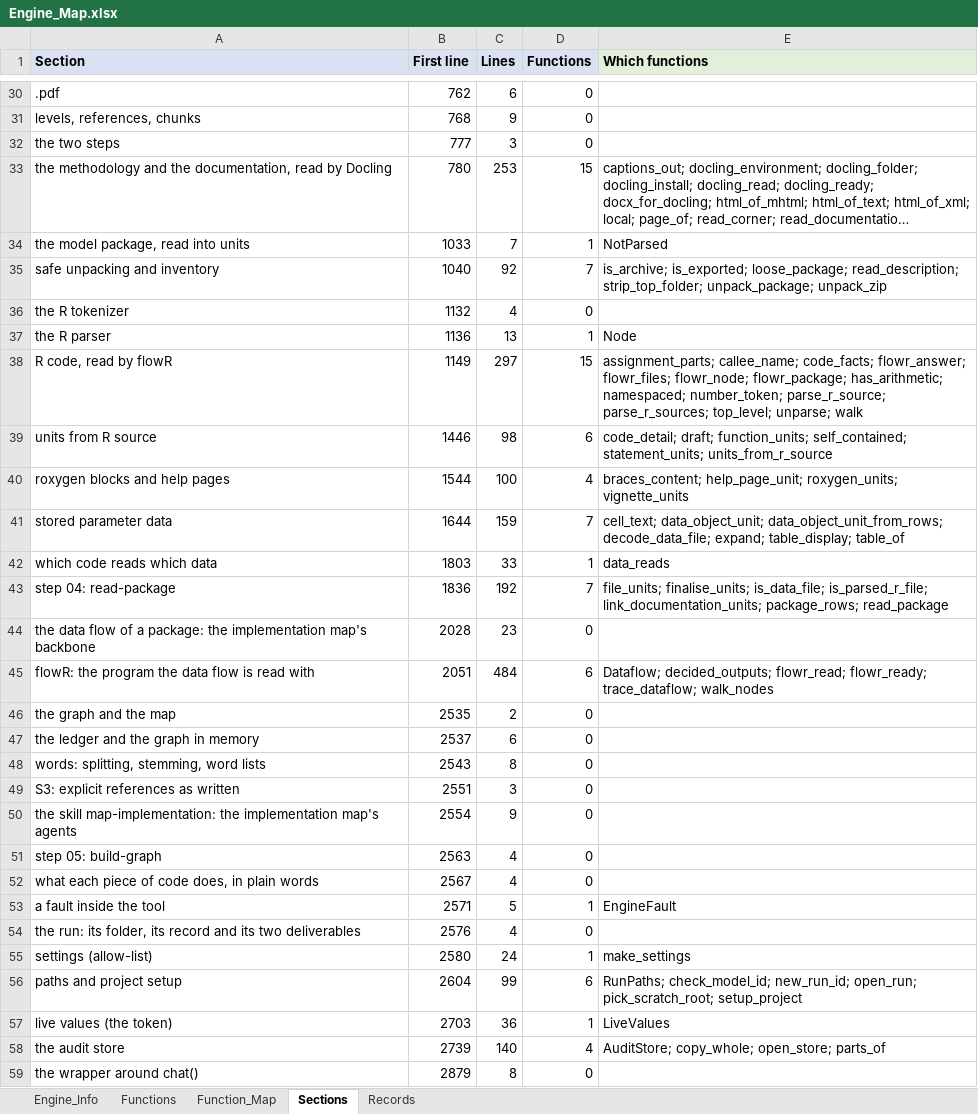
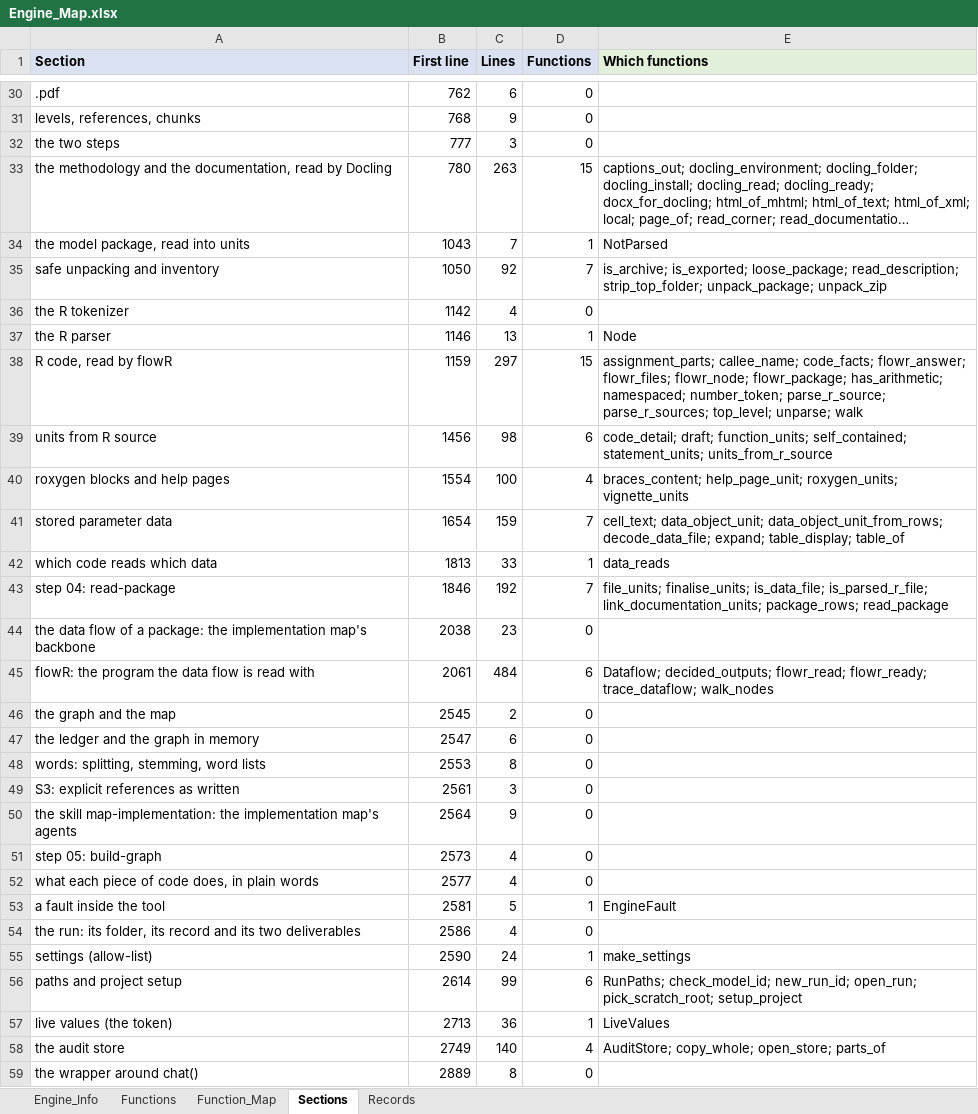
Before and after one commit to khruangbin007/verifier_simpler, an Excel workbook: Engine_Map.xlsx, sheet Sections, drawn as a sheet; only a part is shown, gaps mark what is left out; long unchanged cells end in …; values as stored, in another font and other column widths than the file's, no borders; the diff covers the shown part only; the diff names each change by its address in the sheet, - before the commit and + after, or states it on an @@ line.

```diff
--- a/Engine_Map.xlsx (sheet Sections)
+++ b/Engine_Map.xlsx (sheet Sections)
-C33 (Lines): 253
+C33 (Lines): 263
-B34 (First line): 1033
+B34 (First line): 1043
-B35 (First line): 1040
+B35 (First line): 1050
-B36 (First line): 1132
+B36 (First line): 1142
-B37 (First line): 1136
+B37 (First line): 1146
-B38 (First line): 1149
+B38 (First line): 1159
-B39 (First line): 1446
+B39 (First line): 1456
-B40 (First line): 1544
+B40 (First line): 1554
-B41 (First line): 1644
+B41 (First line): 1654
-B42 (First line): 1803
+B42 (First line): 1813
-B43 (First line): 1836
+B43 (First line): 1846
-B44 (First line): 2028
+B44 (First line): 2038
-B45 (First line): 2051
+B45 (First line): 2061
-B46 (First line): 2535
+B46 (First line): 2545
-B47 (First line): 2537
+B47 (First line): 2547
-B48 (First line): 2543
+B48 (First line): 2553
-B49 (First line): 2551
+B49 (First line): 2561
-B50 (First line): 2554
+B50 (First line): 2564
-B51 (First line): 2563
+B51 (First line): 2573
-B52 (First line): 2567
+B52 (First line): 2577
-B53 (First line): 2571
+B53 (First line): 2581
-B54 (First line): 2576
+B54 (First line): 2586
-B55 (First line): 2580
+B55 (First line): 2590
-B56 (First line): 2604
+B56 (First line): 2614
-B57 (First line): 2703
+B57 (First line): 2713
-B58 (First line): 2739
+B58 (First line): 2749
-B59 (First line): 2879
+B59 (First line): 2889
```
Also changed, not shown: 8 edited cells elsewhere in this sheet, sheet Function_Map, sheet Functions, sheet Engine_Info, 2 other files.
